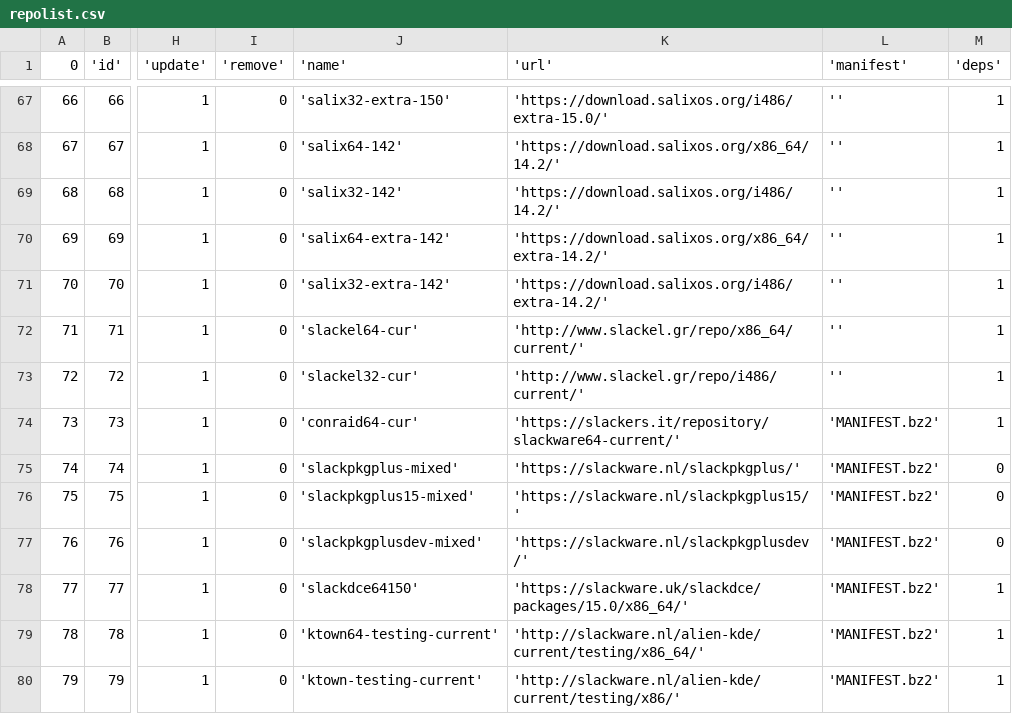
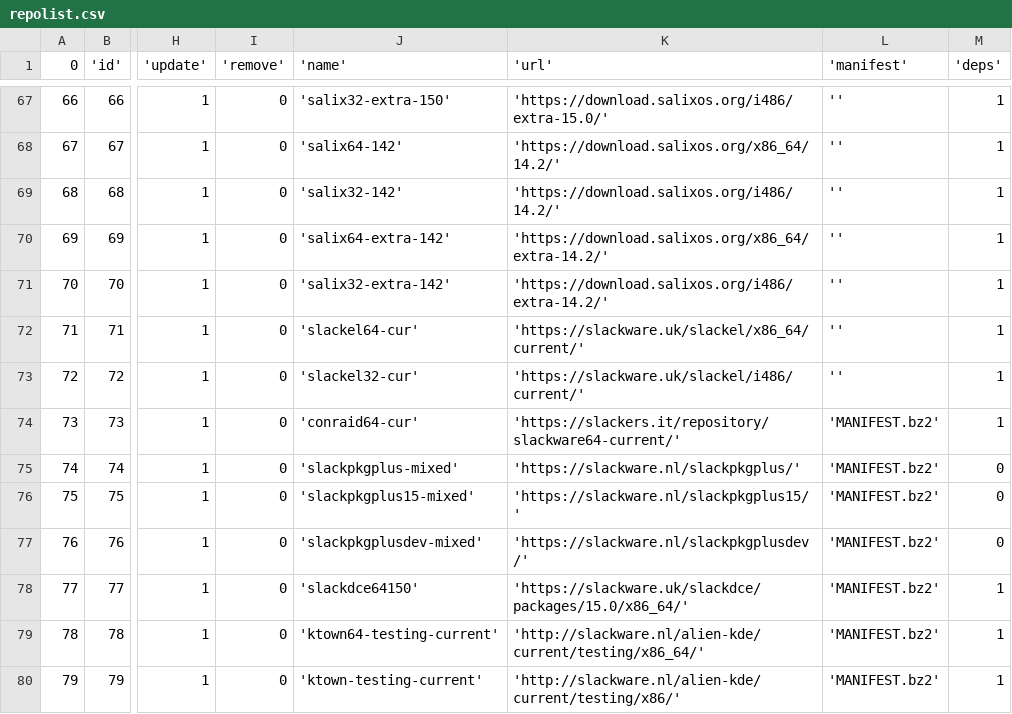
Before and after one commit to alienbob/slakfinder, a CSV file: htdocs/inc/repolist.csv, drawn as a sheet; only a part is shown, gaps mark what is left out; the diff names each change by its address in the sheet, - before the commit and + after, or states it on an @@ line.

Commit message:
Add new (fast) mirror URLs for Slackel

```diff
--- a/htdocs/inc/repolist.csv
+++ b/htdocs/inc/repolist.csv
-K72 ('url'): 'http://www.slackel.gr/repo/x86_64/current/'
+K72 ('url'): 'https://slackware.uk/slackel/x86_64/current/'
-K73 ('url'): 'http://www.slackel.gr/repo/i486/current/'
+K73 ('url'): 'https://slackware.uk/slackel/i486/current/'
```
